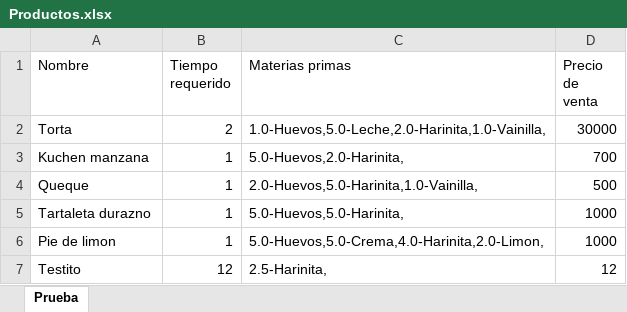
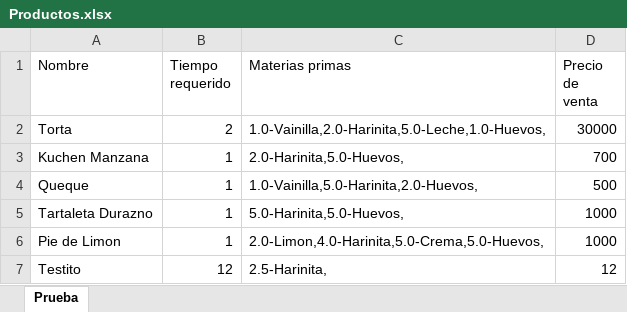
Before and after one commit to javicabrera/laCartaDeNanaYRene, an Excel workbook: Nana&Rene/Productos.xlsx, sheet Prueba, drawn as a sheet; values as stored, in another font and other column widths than the file's, no borders; the diff names each change by its address in the sheet, - before the commit and + after, or states it on an @@ line.

```diff
--- a/Nana&Rene/Productos.xlsx (sheet Prueba)
+++ b/Nana&Rene/Productos.xlsx (sheet Prueba)
-C2 (Materias primas): 1.0-Huevos,5.0-Leche,2.0-Harinita,1.0-Vainilla,
+C2 (Materias primas): 1.0-Vainilla,2.0-Harinita,5.0-Leche,1.0-Huevos,
-A3 (Nombre): Kuchen manzana
+A3 (Nombre): Kuchen Manzana
-C3 (Materias primas): 5.0-Huevos,2.0-Harinita,
+C3 (Materias primas): 2.0-Harinita,5.0-Huevos,
-C4 (Materias primas): 2.0-Huevos,5.0-Harinita,1.0-Vainilla,
+C4 (Materias primas): 1.0-Vainilla,5.0-Harinita,2.0-Huevos,
-A5 (Nombre): Tartaleta durazno
+A5 (Nombre): Tartaleta Durazno
-C5 (Materias primas): 5.0-Huevos,5.0-Harinita,
+C5 (Materias primas): 5.0-Harinita,5.0-Huevos,
-A6 (Nombre): Pie de limon
+A6 (Nombre): Pie de Limon
-C6 (Materias primas): 5.0-Huevos,5.0-Crema,4.0-Harinita,2.0-Limon,
+C6 (Materias primas): 2.0-Limon,4.0-Harinita,5.0-Crema,5.0-Huevos,
```
Also changed, not shown: Nana&Rene/Clientes.xlsx, Nana&Rene/MateriasPrimas.xlsx, 8 other files.
